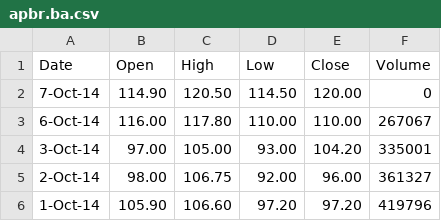
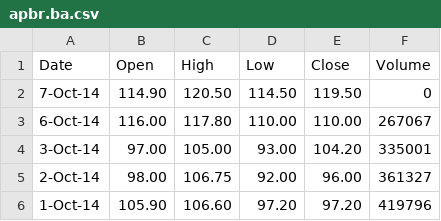
Before and after one commit to leonardorame/hatrader, a CSV file: chart/apbr.ba.csv, drawn as a sheet; only a part is shown.

```diff
--- a/chart/apbr.ba.csv
+++ b/chart/apbr.ba.csv
@@ -1,3 +1,3 @@
 Date,Open,High,Low,Close,Volume
-7-Oct-14,114.90,120.50,114.50,120.00,0
+7-Oct-14,114.90,120.50,114.50,119.50,0
 6-Oct-14,116.00,117.80,110.00,110.00,267067
```
Also changed, not shown: chart/alua.ba.csv, chart/edn.ba.csv, 16 other files.
